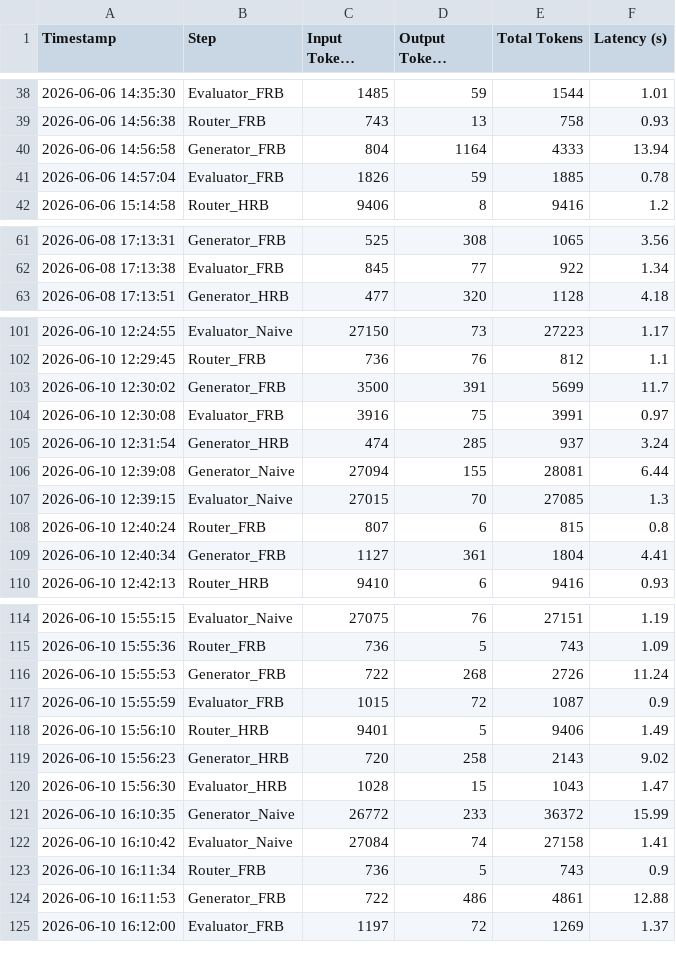
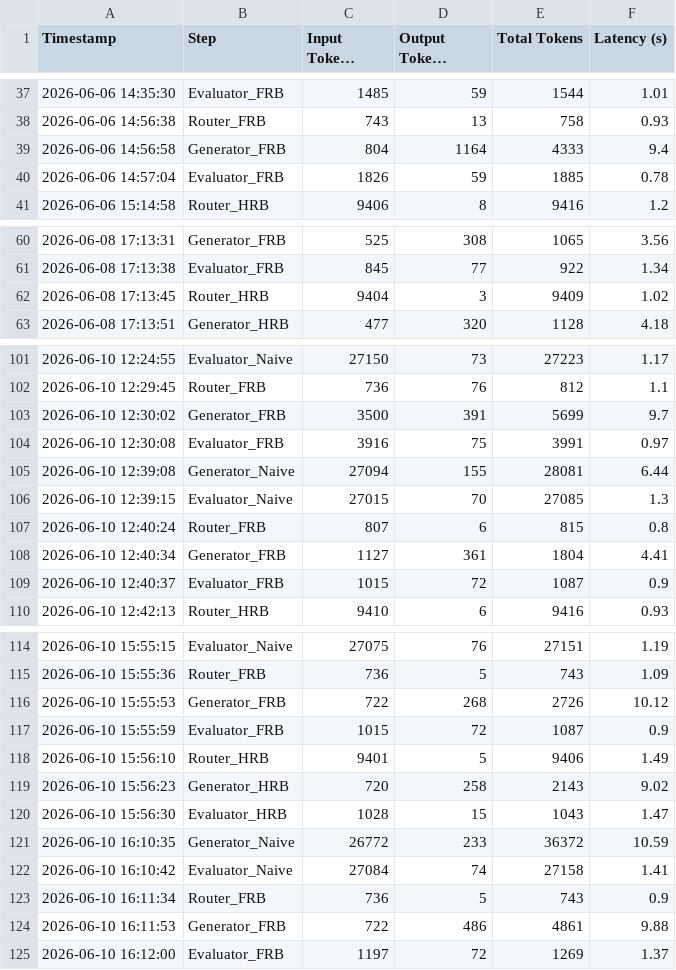
Before and after one commit to andreamurari/TesiMagistrale_NextQuerySuggestion, a CSV file: GeminiAPI_x_streamlit/token_usage_log.csv, drawn as a sheet; only a part is shown, gaps mark what is left out; long unchanged cells end in …; removed rows and columns are numbered as before the commit, all else as after; the diff covers the shown part only; the diff names each change by its address in the sheet, - before the commit and + after, or states it on an @@ line.

```diff
--- a/GeminiAPI_x_streamlit/token_usage_log.csv
+++ b/GeminiAPI_x_streamlit/token_usage_log.csv
-F39 (Latency (s)): 13.94
+F39 (Latency (s)): 9.4
+row 62: 2026-06-08 17:13:45 | Router_HRB | 9404 | 3 | 9409 | 1.02
-F103 (Latency (s)): 11.7
+F103 (Latency (s)): 9.7
-row 105: 2026-06-10 12:31:54 | Generator_HRB | 474 | 285 | 937 | 3.24
+row 109: 2026-06-10 12:40:37 | Evaluator_FRB | 1015 | 72 | 1087 | 0.9
-F116 (Latency (s)): 11.24
+F116 (Latency (s)): 10.12
-F121 (Latency (s)): 15.99
+F121 (Latency (s)): 10.59
-F124 (Latency (s)): 12.88
+F124 (Latency (s)): 9.88
```
Also changed, not shown: 18 added rows, 1 removed row and 2 edited cells elsewhere in this file, GeminiAPI_x_streamlit/context_data.csv, 2 other files.
